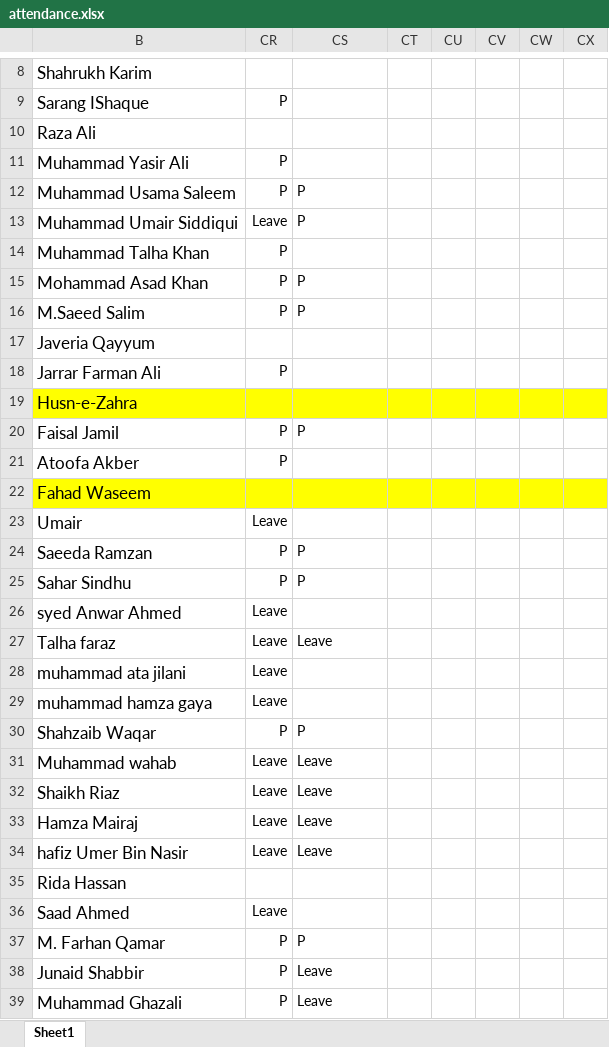
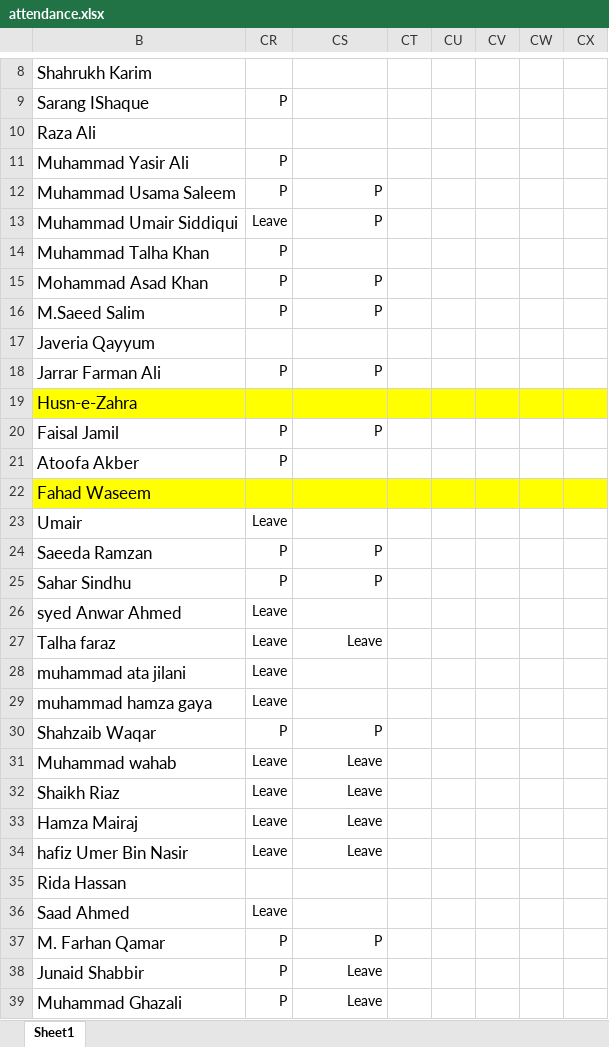
Before and after one commit to taharushain/IT-Entrepreneurship, an Excel workbook: attendance.xlsx, sheet Sheet1, drawn as a sheet; only a part is shown, gaps mark what is left out; values as stored, in another font and other column widths than the file's, no borders; the diff covers the shown part only; the diff names each change by its address in the sheet, - before the commit and + after, or states it on an @@ line.

Commit message:
Attendance

```diff
--- a/attendance.xlsx (sheet Sheet1)
+++ b/attendance.xlsx (sheet Sheet1)
-CS12:CS13 alignment: left
+CS12:CS13 alignment: right
-CS15:CS16 alignment: left
+CS15:CS16 alignment: right
-CS18: (empty)
+CS18: P
-CS20 alignment: left
+CS20 alignment: right
-CS24:CS25 alignment: left
+CS24:CS25 alignment: right
-CS27 alignment: left
+CS27 alignment: right
-CS30:CS34 alignment: left
+CS30:CS34 alignment: right
-CS37:CS39 alignment: left
+CS37:CS39 alignment: right
```
Also changed, not shown: cell formats elsewhere in this sheet.
